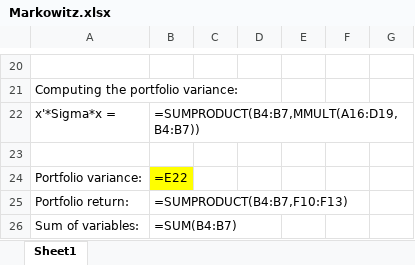
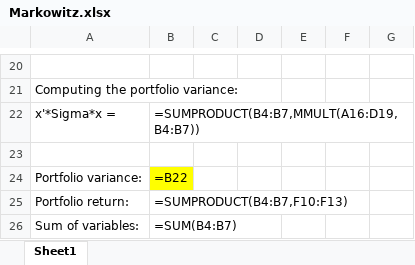
Before and after one commit to SuperMarioGiacomazzo/STOR305_WEBSITE, an Excel workbook: Lectures/Lecture 21/Markowitz.xlsx, sheet Sheet1, drawn as a sheet; only a part is shown, gaps mark what is left out; values as stored, in another font and other column widths than the file's, no borders; formulas are shown in place of their values; the diff names each change by its address in the sheet, - before the commit and + after, or states it on an @@ line.

```diff
--- a/Lectures/Lecture 21/Markowitz.xlsx (sheet Sheet1)
+++ b/Lectures/Lecture 21/Markowitz.xlsx (sheet Sheet1)
-B24: =E22
+B24: =B22
```
Also changed, not shown: 2 other files.
